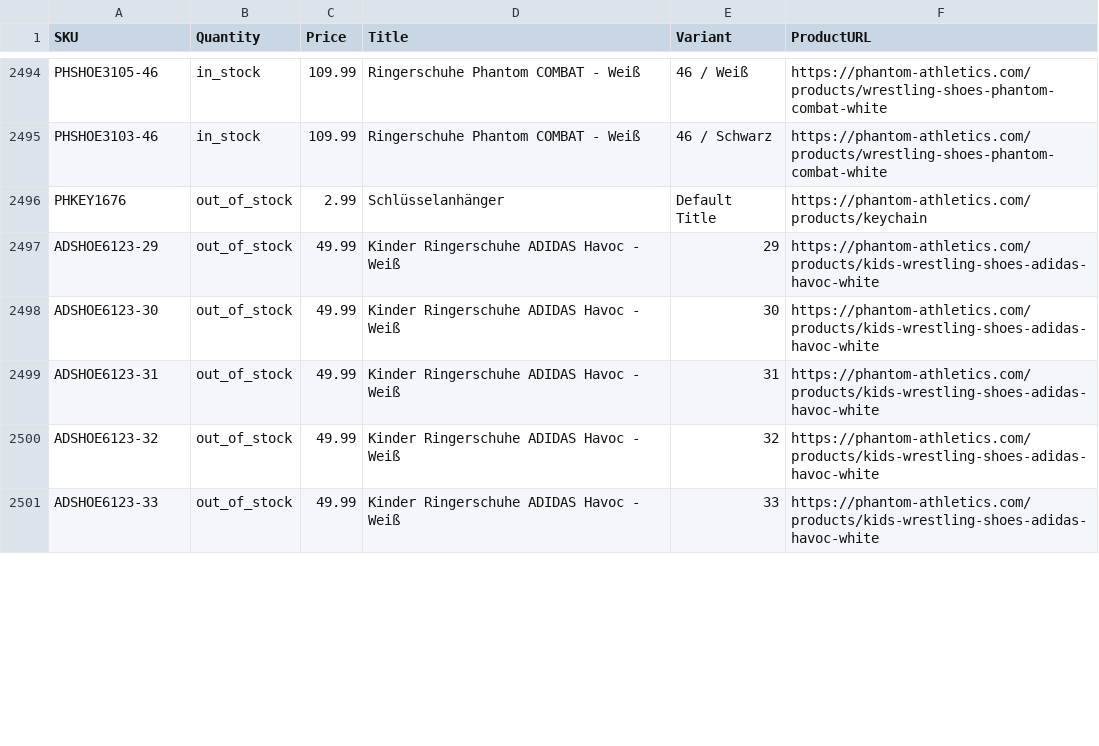
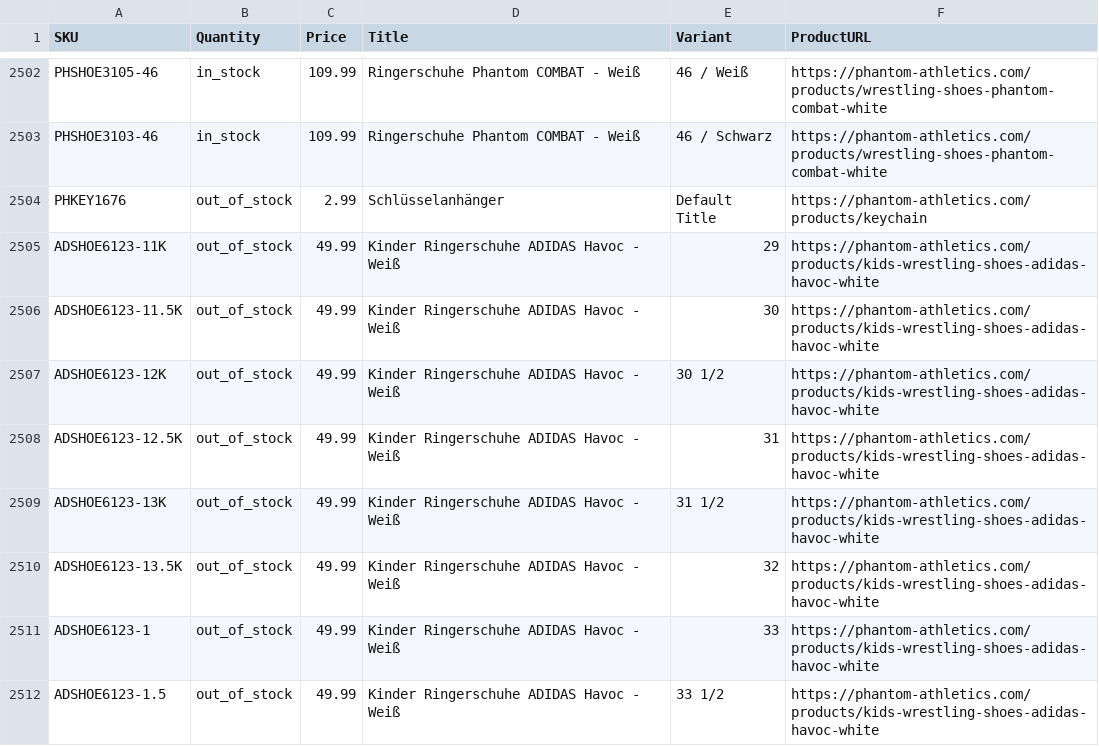
Before and after one commit to tomvanderkooij/phantom-stock, a CSV file: phantom_stock.csv, drawn as a sheet; only a part is shown, gaps mark what is left out; the diff covers the shown part only.

```diff
--- a/phantom_stock.csv
+++ b/phantom_stock.csv
@@ -2496,6 +2504,9 @@ PHSHOE3103-46,in_stock,109.99,Ringerschuhe Phantom COMBAT - Weiß,46 / Schwarz,h
 PHKEY1676,out_of_stock,2.99,Schlüsselanhänger,Default Title,https://phantom-athletics.com/products/keychain
-ADSHOE6123-29,out_of_stock,49.99,Kinder Ringerschuhe ADIDAS Havoc - Weiß,29,https://phantom-athletics.com/products/kids-wrestling-shoes-adidas-havoc-white
-ADSHOE6123-30,out_of_stock,49.99,Kinder Ringerschuhe ADIDAS Havoc - Weiß,30,https://phantom-athletics.com/products/kids-wrestling-shoes-adidas-havoc-white
-ADSHOE6123-31,out_of_stock,49.99,Kinder Ringerschuhe ADIDAS Havoc - Weiß,31,https://phantom-athletics.com/products/kids-wrestling-shoes-adidas-havoc-white
-ADSHOE6123-32,out_of_stock,49.99,Kinder Ringerschuhe ADIDAS Havoc - Weiß,32,https://phantom-athletics.com/products/kids-wrestling-shoes-adidas-havoc-white
-ADSHOE6123-33,out_of_stock,49.99,Kinder Ringerschuhe ADIDAS Havoc - Weiß,33,https://phantom-athletics.com/products/kids-wrestling-shoes-adidas-havoc-white
+ADSHOE6123-11K,out_of_stock,49.99,Kinder Ringerschuhe ADIDAS Havoc - Weiß,29,https://phantom-athletics.com/products/kids-wrestling-shoes-adidas-havoc-white
+ADSHOE6123-11.5K,out_of_stock,49.99,Kinder Ringerschuhe ADIDAS Havoc - Weiß,30,https://phantom-athletics.com/products/kids-wrestling-shoes-adidas-havoc-white
+ADSHOE6123-12K,out_of_stock,49.99,Kinder Ringerschuhe ADIDAS Havoc - Weiß,30 1/2,https://phantom-athletics.com/products/kids-wrestling-shoes-adidas-havoc-white
+ADSHOE6123-12.5K,out_of_stock,49.99,Kinder Ringerschuhe ADIDAS Havoc - Weiß,31,https://phantom-athletics.com/products/kids-wrestling-shoes-adidas-havoc-white
+ADSHOE6123-13K,out_of_stock,49.99,Kinder Ringerschuhe ADIDAS Havoc - Weiß,31 1/2,https://phantom-athletics.com/products/kids-wrestling-shoes-adidas-havoc-white
+ADSHOE6123-13.5K,out_of_stock,49.99,Kinder Ringerschuhe ADIDAS Havoc - Weiß,32,https://phantom-athletics.com/products/kids-wrestling-shoes-adidas-havoc-white
+ADSHOE6123-1,out_of_stock,49.99,Kinder Ringerschuhe ADIDAS Havoc - Weiß,33,https://phantom-athletics.com/products/kids-wrestling-shoes-adidas-havoc-white
+ADSHOE6123-1.5,out_of_stock,49.99,Kinder Ringerschuhe ADIDAS Havoc - Weiß,33 1/2,https://phantom-athletics.com/products/kids-wrestling-shoes-adidas-havoc-white
```
Also changed, not shown: 8 added rows and 32 edited cells elsewhere in this file.
